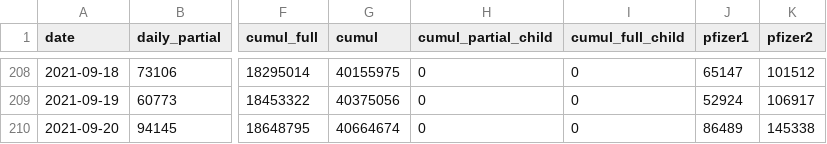
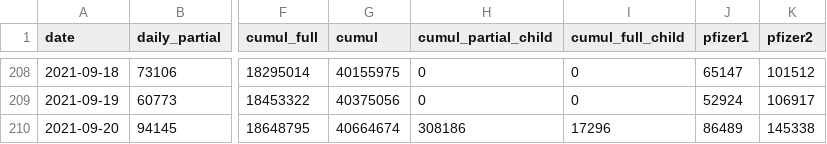
Before and after one commit to CITF-Malaysia/citf-public, a CSV file: vaccination/vax_malaysia.csv, drawn as a sheet; only a part is shown, gaps mark what is left out; the diff names each change by its address in the sheet, - before the commit and + after, or states it on an @@ line.

```diff
--- a/vaccination/vax_malaysia.csv
+++ b/vaccination/vax_malaysia.csv
-H210 (cumul_partial_child): 0
+H210 (cumul_partial_child): 308186
-I210 (cumul_full_child): 0
+I210 (cumul_full_child): 17296
```
Also changed, not shown: vaccination/vax_state.csv.
